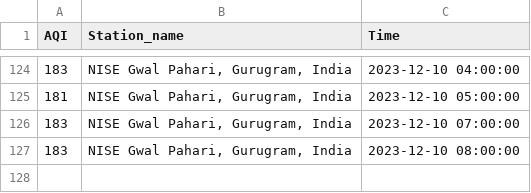
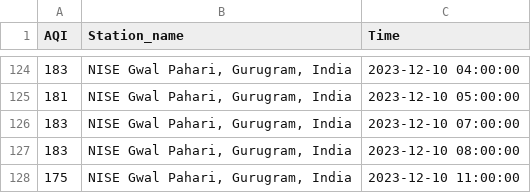
Before and after one commit to Bomma-Pranay/Analysing-Air-Quality-Index-using-Machine-Learning, a CSV file: data/cron_job_data/nise_cron_output.csv, drawn as a sheet; only a part is shown, gaps mark what is left out.

```diff
--- a/data/cron_job_data/nise_cron_output.csv
+++ b/data/cron_job_data/nise_cron_output.csv
@@ -127 +127,2 @@ AQI,Station_name,Time
 183,"NISE Gwal Pahari, Gurugram, India",2023-12-10 08:00:00
+175,"NISE Gwal Pahari, Gurugram, India",2023-12-10 11:00:00
```
Also changed, not shown: data/cron_job_data/sector_51_cron_output.csv, data/cron_job_data/teri_gram_cron_output.csv, 1 other file.
